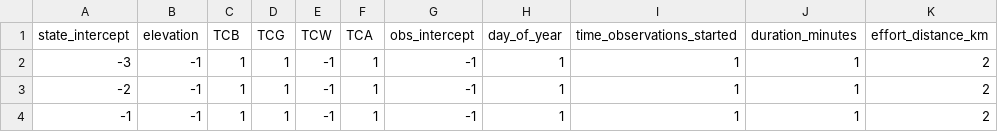
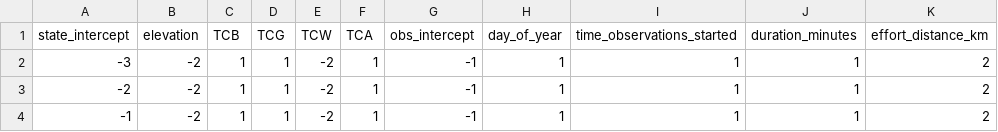
Before and after one commit to nahian-ahmed/Site-Clustering, a CSV file: config/simulation_parameters.csv, drawn as a sheet; only a part is shown; the diff names each change by its address in the sheet, - before the commit and + after, or states it on an @@ line.

Commit message:
...

```diff
--- a/config/simulation_parameters.csv
+++ b/config/simulation_parameters.csv
-B2:B4 (elevation): -1
+B2:B4 (elevation): -2
-E2:E4 (TCW): -1
+E2:E4 (TCW): -2
```
